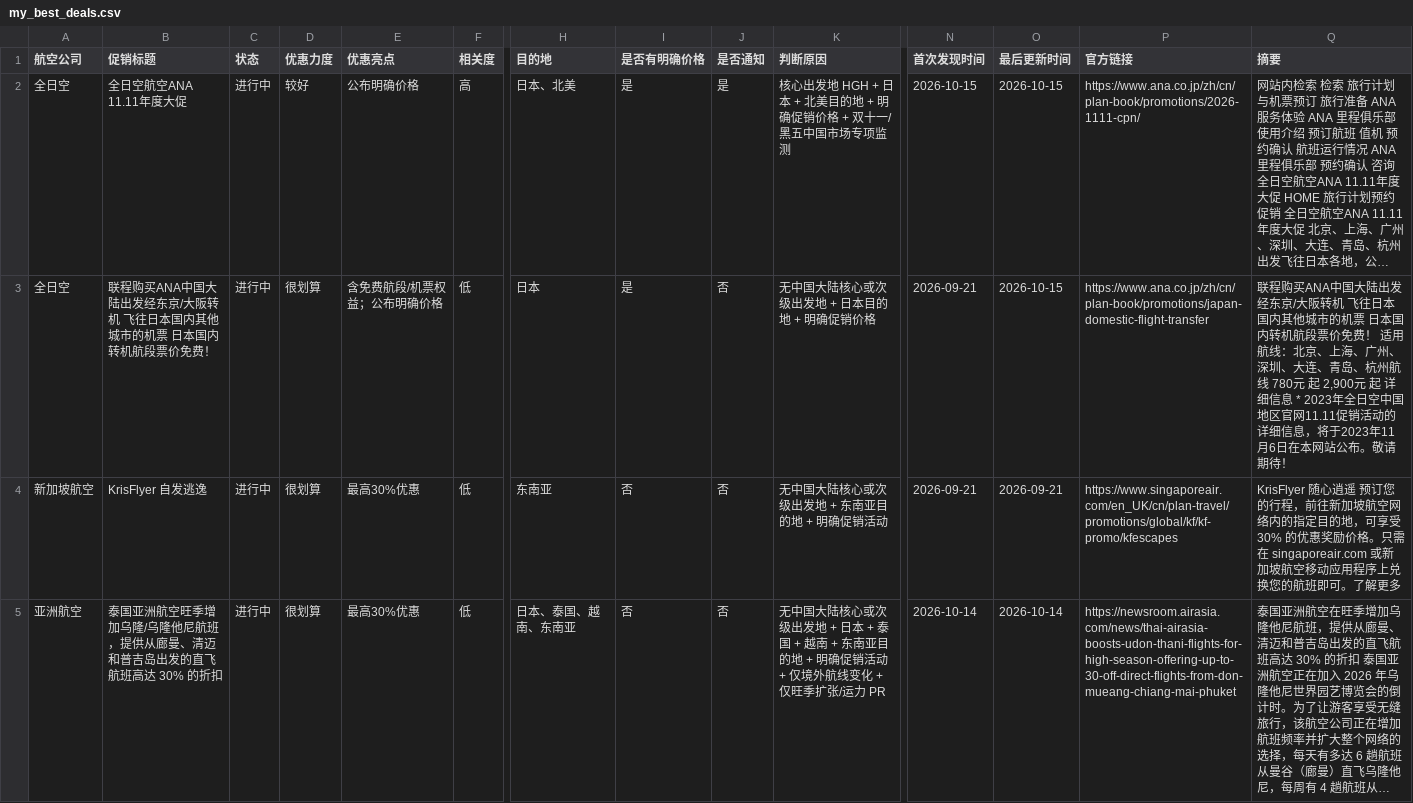
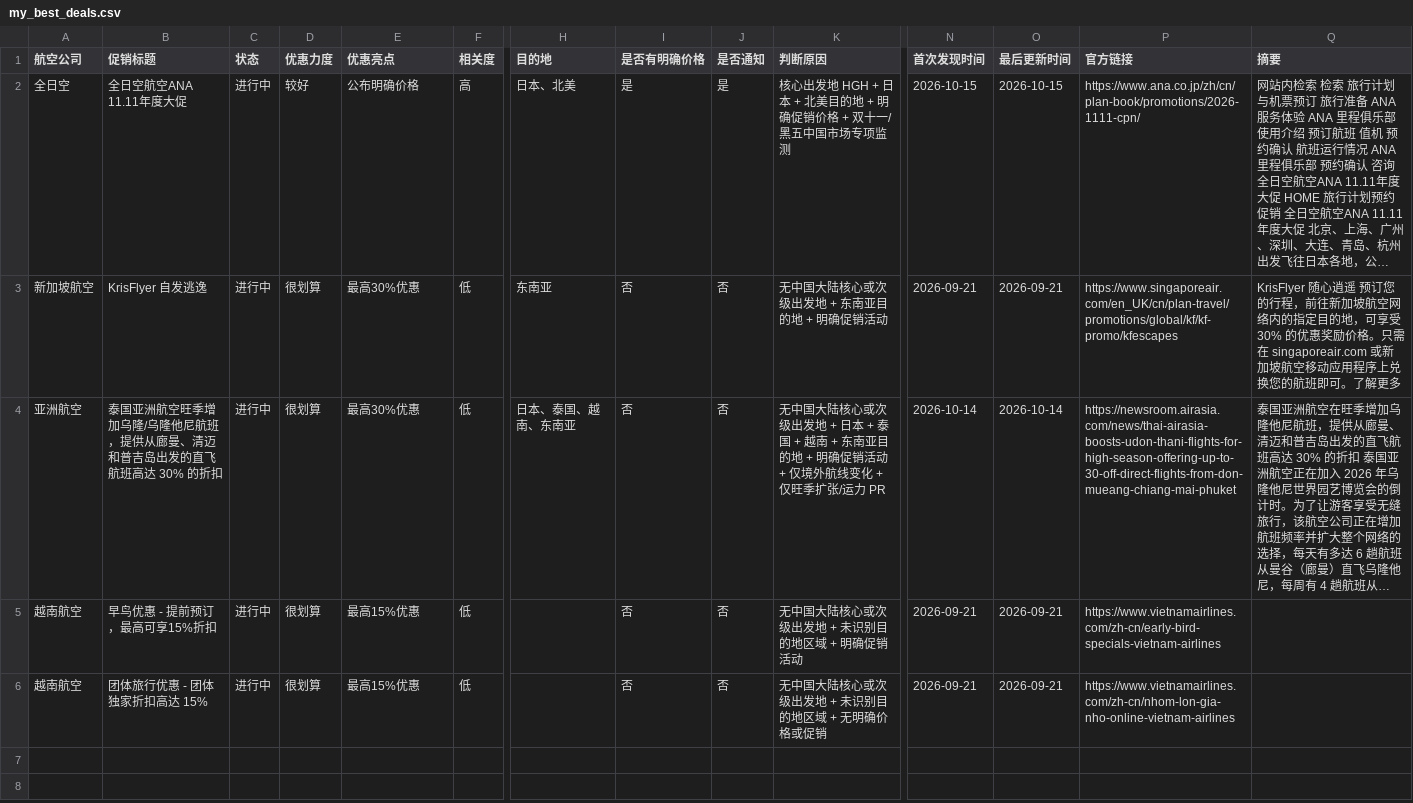
Before and after one commit to ruoxueqaq-gif/airline-campaign-monitor, a CSV file: csv/01_重点关注/my_best_deals.csv, drawn as a sheet; only a part is shown, gaps mark what is left out; the shorter side is filled out with more unchanged rows; long unchanged cells end in …; rows hold the shown columns only; the diff names each change by its address in the sheet, - before the commit and + after, or states it on an @@ line.

```diff
--- a/csv/01_重点关注/my_best_deals.csv
+++ b/csv/01_重点关注/my_best_deals.csv
-row 3: 全日空 | 联程购买ANA中国大陆出发经东京/大阪转机 飞往日本国内其他城市的机票 日本国内转机航段票价免费！ | 进行中 | 很划算 | 含免费航段/机票权益；公布明确价格 | 低 | 日本 | 是 | 否 | 无中国大陆核心或次级出发地 + 日本目的地 + 明确促销价格 | 2026-09-21 | 2026-10-15 | https://www.ana.co.jp/zh/cn/plan-book/promotions/japan-domestic-flight-transfer | 联程购买ANA中国大陆出发经东京/大阪转机 飞往日本国内其他城市的机票 日本国内转机航段票价免费！ 适用航线：北京、上海、广州、深圳、大连、青岛、杭州航线 780元 起 2,900元 起 详细信息 * 2023年全日空中国地区官网11.11促销活动的详细信息，将于2023年11月6日在本网站公布。敬请期待！
```
Also changed, not shown: csv/02_正常/my_campaigns.csv, 1 other file.
